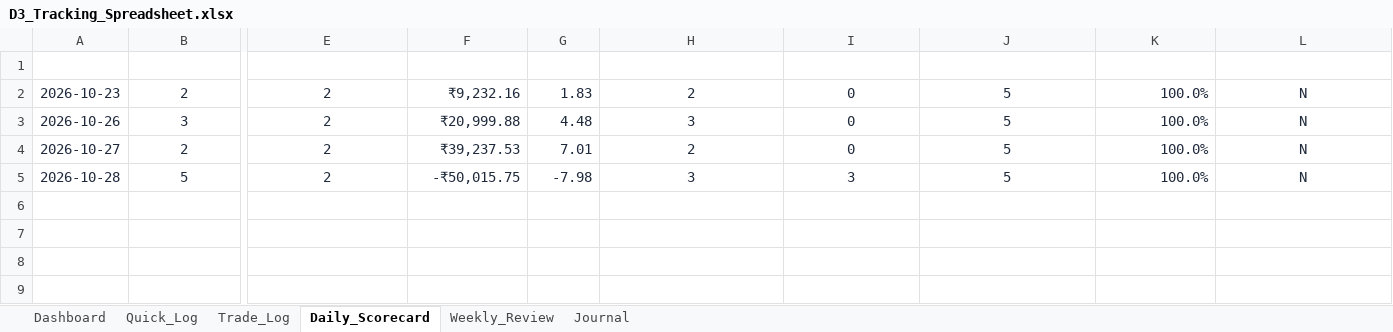
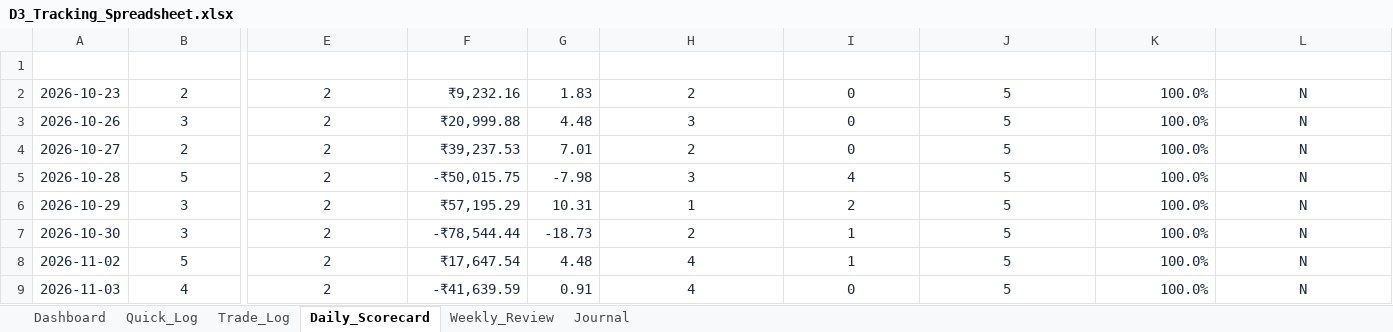
Before and after one commit to trading9429-codes/Trading-Journal, an Excel workbook: deliverables/D3_Tracking_Spreadsheet.xlsx, sheet Daily_Scorecard, drawn as a sheet; only a part is shown, gaps mark what is left out; values as stored, in another font and other column widths than the file's, no borders; rows hold the shown columns only; the diff names each change by its address in the sheet, - before the commit and + after, or states it on an @@ line.

```diff
--- a/deliverables/D3_Tracking_Spreadsheet.xlsx (sheet Daily_Scorecard)
+++ b/deliverables/D3_Tracking_Spreadsheet.xlsx (sheet Daily_Scorecard)
-I5 (Rule_Violations): 3
+I5 (Rule_Violations): 4
+row 6: 2026-10-29 | 3 | 2 | ₹57,195.29 | 10.31 | 1 | 2 | 5 | 100.0% | N
+row 7: 2026-10-30 | 3 | 2 | -₹78,544.44 | -18.73 | 2 | 1 | 5 | 100.0% | N
+row 8: 2026-11-02 | 5 | 2 | ₹17,647.54 | 4.48 | 4 | 1 | 5 | 100.0% | N
+row 9: 2026-11-03 | 4 | 2 | -₹41,639.59 | 0.91 | 4 | 0 | 5 | 100.0% | N
```
Also changed, not shown: sheet Trade_Log, sheet Quick_Log, sheet Journal, sheet Dashboard, sheet Weekly_Review, charts or pictures, 6 other files.
